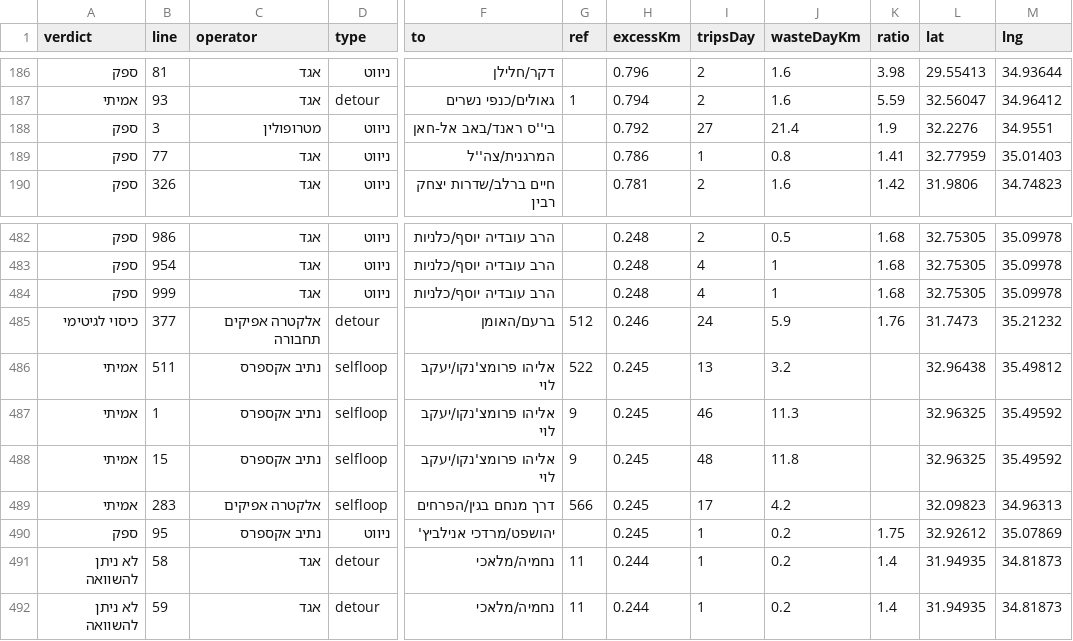
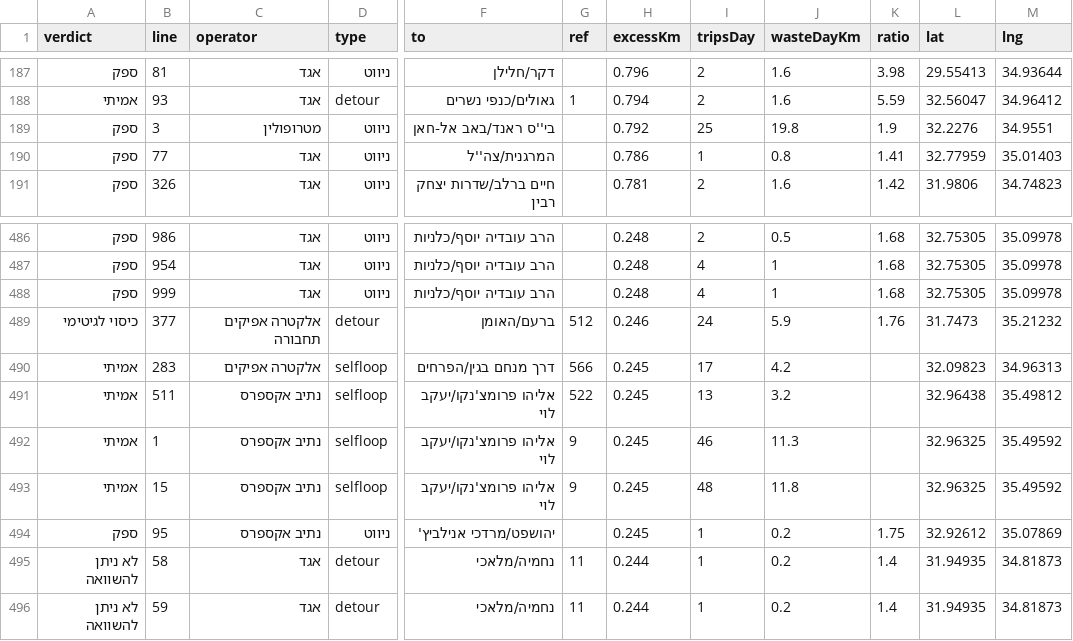
Before and after one commit to Transit-Freak/kav-bug, a CSV file: country-scan.csv, drawn as a sheet; only a part is shown, gaps mark what is left out; addresses are those after the commit; the diff covers the shown part only; the diff names each change by its address in the sheet, - before the commit and + after, or states it on an @@ line.

```diff
--- a/country-scan.csv
+++ b/country-scan.csv
-I189 (tripsDay): 27
+I189 (tripsDay): 25
-J189 (wasteDayKm): 21.4
+J189 (wasteDayKm): 19.8
@@ row 489 moved to row 490: אמיתי @@
```
Also changed, not shown: 9 added rows, 2 removed rows and 2 edited cells elsewhere in this file, 5 other files.
